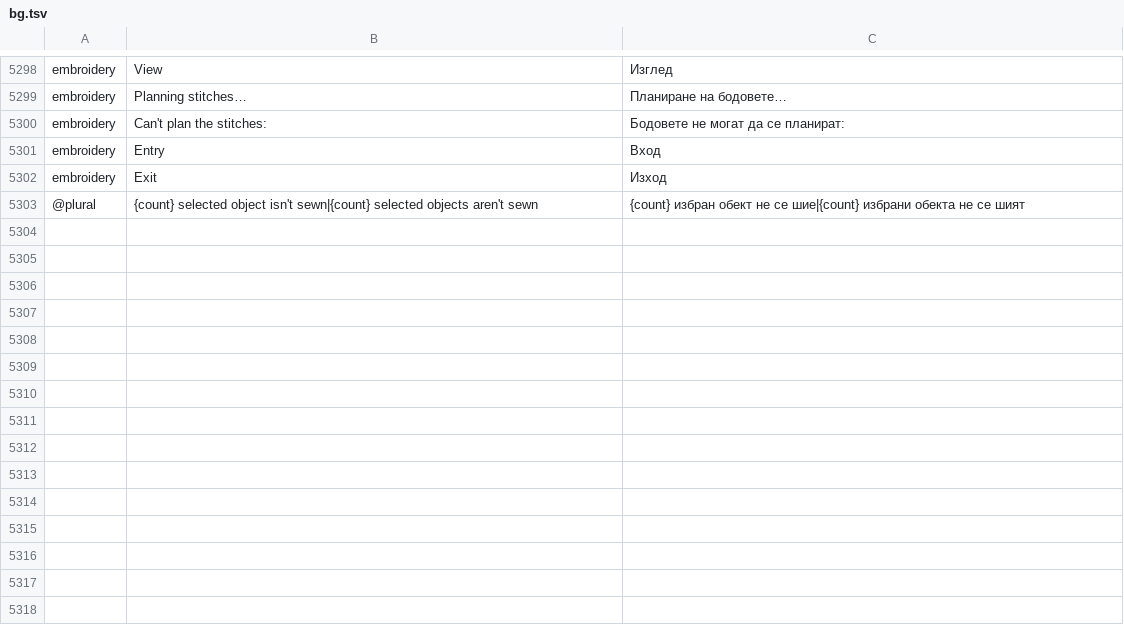
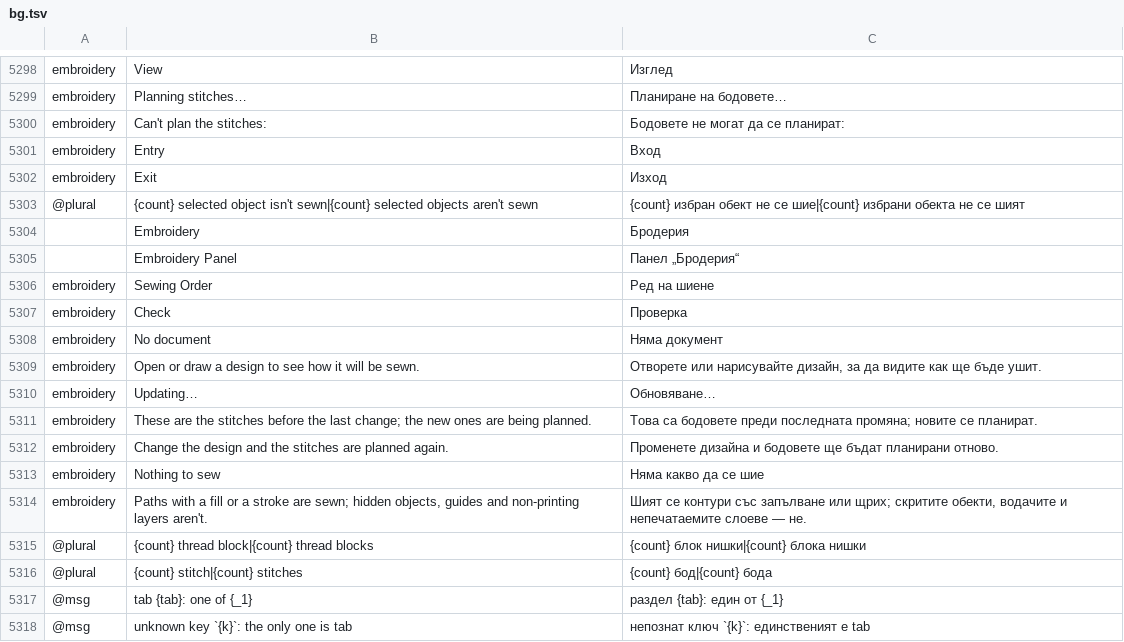
Before and after one commit to przbat-public/vectorcraft-stitch, a TSV file: crates/ui-egui/src/i18n/bg.tsv, drawn as a sheet; only a part is shown, gaps mark what is left out.

```diff
--- a/crates/ui-egui/src/i18n/bg.tsv
+++ b/crates/ui-egui/src/i18n/bg.tsv
@@ -5303 +5303,16 @@ embroidery	Exit	Изход
 @plural	{count} selected object isn't sewn|{count} selected objects aren't sewn	{count} избран обект не се шие|{count} избрани обекта не се шият
+	Embroidery	Бродерия
+	Embroidery Panel	Панел „Бродерия“
+embroidery	Sewing Order	Ред на шиене
+embroidery	Check	Проверка
+embroidery	No document	Няма документ
+embroidery	Open or draw a design to see how it will be sewn.	Отворете или нарисувайте дизайн, за да видите как ще бъде ушит.
+embroidery	Updating…	Обновяване…
+embroidery	These are the stitches before the last change; the new ones are being planned.	Това са бодовете преди последната промяна; новите се планират.
+embroidery	Change the design and the stitches are planned again.	Променете дизайна и бодовете ще бъдат планирани отново.
+embroidery	Nothing to sew	Няма какво да се шие
+embroidery	Paths with a fill or a stroke are sewn; hidden objects, guides and non-printing layers aren't.	Шият се контури със запълване или щрих; скритите обекти, водачите и непечатаемите слоеве — не.
+@plural	{count} thread block|{count} thread blocks	{count} блок нишки|{count} блока нишки
+@plural	{count} stitch|{count} stitches	{count} бод|{count} бода
+@msg	tab {tab}: one of {_1}	раздел {tab}: един от {_1}
+@msg	unknown key `{k}`: the only one is tab	непознат ключ `{k}`: единственият е tab
```
Also changed, not shown: crates/ui-egui/src/i18n/el.tsv, crates/ui-egui/src/i18n/ja.tsv, 32 other files.
